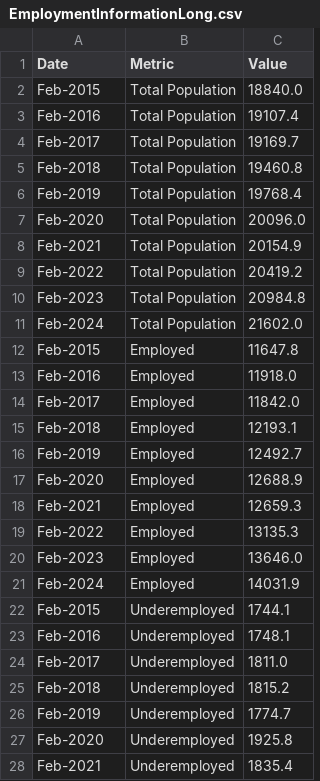
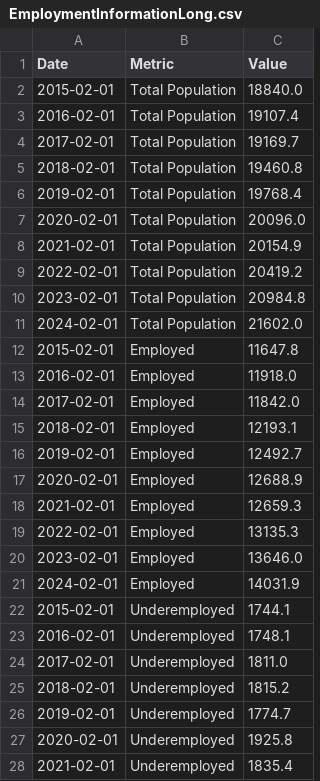
Before and after one commit to sssskipjack/Unemployment-Rate-Australia-Visualization, a CSV file: data/EmploymentInformationLong.csv, drawn as a sheet; only a part is shown; the diff covers the shown part only.

Commit message:
Changed long data's dates

```diff
--- a/data/EmploymentInformationLong.csv
+++ b/data/EmploymentInformationLong.csv
@@ -1,28 +1,28 @@
 Date,Metric,Value
-Feb-2015,Total Population,18840.0
-Feb-2016,Total Population,19107.4
-Feb-2017,Total Population,19169.7
-Feb-2018,Total Population,19460.8
-Feb-2019,Total Population,19768.4
-Feb-2020,Total Population,20096.0
-Feb-2021,Total Population,20154.9
-Feb-2022,Total Population,20419.2
-Feb-2023,Total Population,20984.8
-Feb-2024,Total Population,21602.0
-Feb-2015,Employed,11647.8
-Feb-2016,Employed,11918.0
-Feb-2017,Employed,11842.0
-Feb-2018,Employed,12193.1
-Feb-2019,Employed,12492.7
-Feb-2020,Employed,12688.9
-Feb-2021,Employed,12659.3
-Feb-2022,Employed,13135.3
-Feb-2023,Employed,13646.0
-Feb-2024,Employed,14031.9
-Feb-2015,Underemployed,1744.1
-Feb-2016,Underemployed,1748.1
-Feb-2017,Underemployed,1811.0
-Feb-2018,Underemployed,1815.2
-Feb-2019,Underemployed,1774.7
-Feb-2020,Underemployed,1925.8
-Feb-2021,Underemployed,1835.4
+2015-02-01,Total Population,18840.0
+2016-02-01,Total Population,19107.4
+2017-02-01,Total Population,19169.7
+2018-02-01,Total Population,19460.8
+2019-02-01,Total Population,19768.4
+2020-02-01,Total Population,20096.0
+2021-02-01,Total Population,20154.9
+2022-02-01,Total Population,20419.2
+2023-02-01,Total Population,20984.8
+2024-02-01,Total Population,21602.0
+2015-02-01,Employed,11647.8
+2016-02-01,Employed,11918.0
+2017-02-01,Employed,11842.0
+2018-02-01,Employed,12193.1
+2019-02-01,Employed,12492.7
+2020-02-01,Employed,12688.9
+2021-02-01,Employed,12659.3
+2022-02-01,Employed,13135.3
+2023-02-01,Employed,13646.0
+2024-02-01,Employed,14031.9
+2015-02-01,Underemployed,1744.1
+2016-02-01,Underemployed,1748.1
+2017-02-01,Underemployed,1811.0
+2018-02-01,Underemployed,1815.2
+2019-02-01,Underemployed,1774.7
+2020-02-01,Underemployed,1925.8
+2021-02-01,Underemployed,1835.4
```
Also changed, not shown: 43 edited cells elsewhere in this file, 1 other file.
